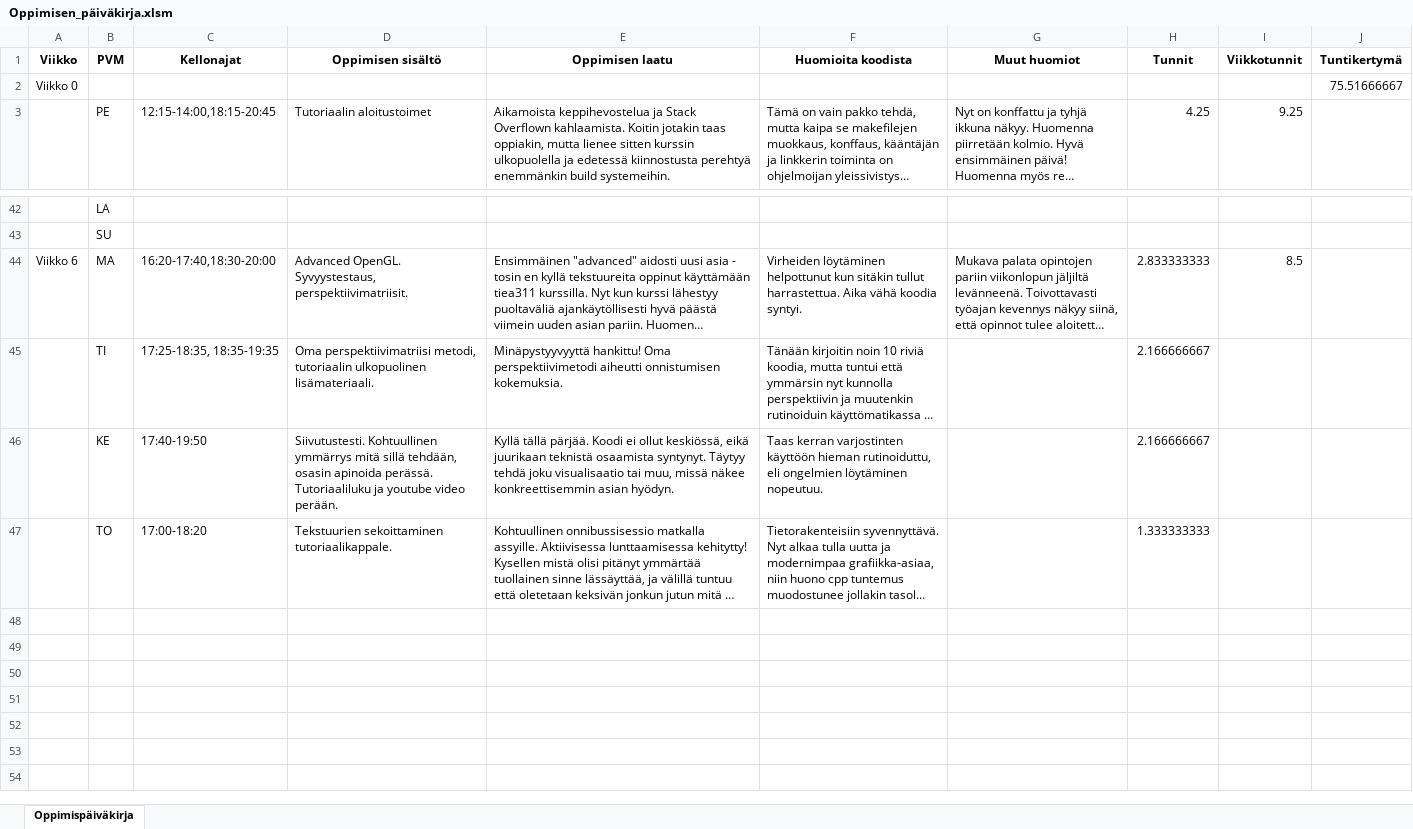
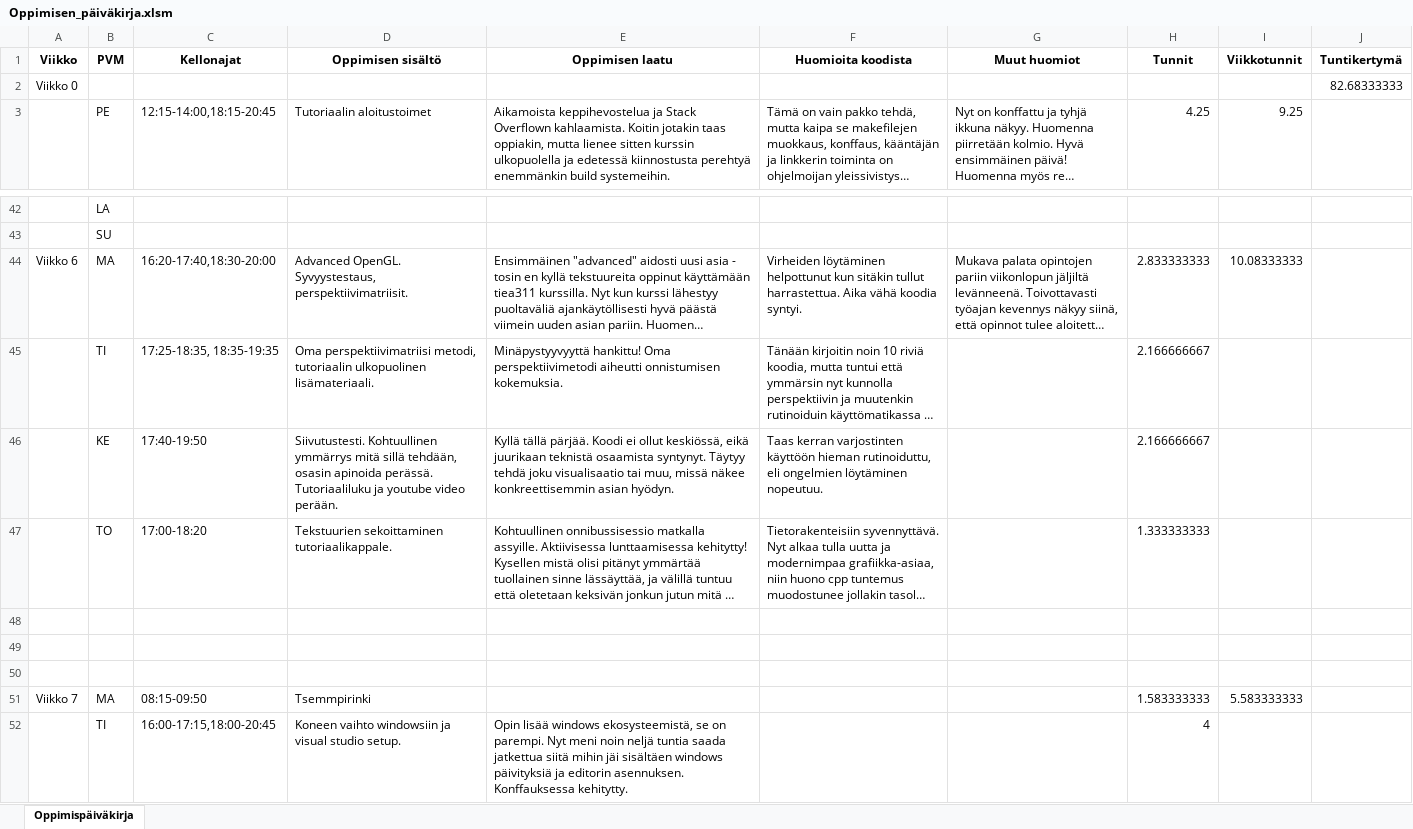
Before and after one commit to ven-gnz/OGL, an Excel workbook: Oppimisen_päiväkirja.xlsm, sheet Oppimispäiväkirja, drawn as a sheet; only a part is shown, gaps mark what is left out; long unchanged cells end in …; values as stored, in another font and other column widths than the file's, no borders; the diff names each change by its address in the sheet, - before the commit and + after, or states it on an @@ line.

Commit message:
Working windows build

```diff
--- a/Oppimisen_päiväkirja.xlsm (sheet Oppimispäiväkirja)
+++ b/Oppimisen_päiväkirja.xlsm (sheet Oppimispäiväkirja)
-J2 (Tuntikertymä): 75.51666667
+J2 (Tuntikertymä): 82.68333333
-I44 (Viikkotunnit): 8.5
+I44 (Viikkotunnit): 10.08333333
+row 48: (empty)
+row 49: (empty)
+row 50: (empty)
+row 51: Viikko 7 | MA | 08:15-09:50 | Tsemmpirinki |  |  |  | 1.583333333 | 5.583333333
+row 52:  | TI | 16:00-17:15,18:00-20:45 | Koneen vaihto windowsiin ja visual studio setup. | Opin lisää windows ekosysteemistä, se on parempi. Nyt meni noin neljä tuntia saada jatkettua siitä mihin jäi sisältäen windows päivityksiä ja editorin asennuksen. Konffauksessa kehitytty. |  |  | 4
```
